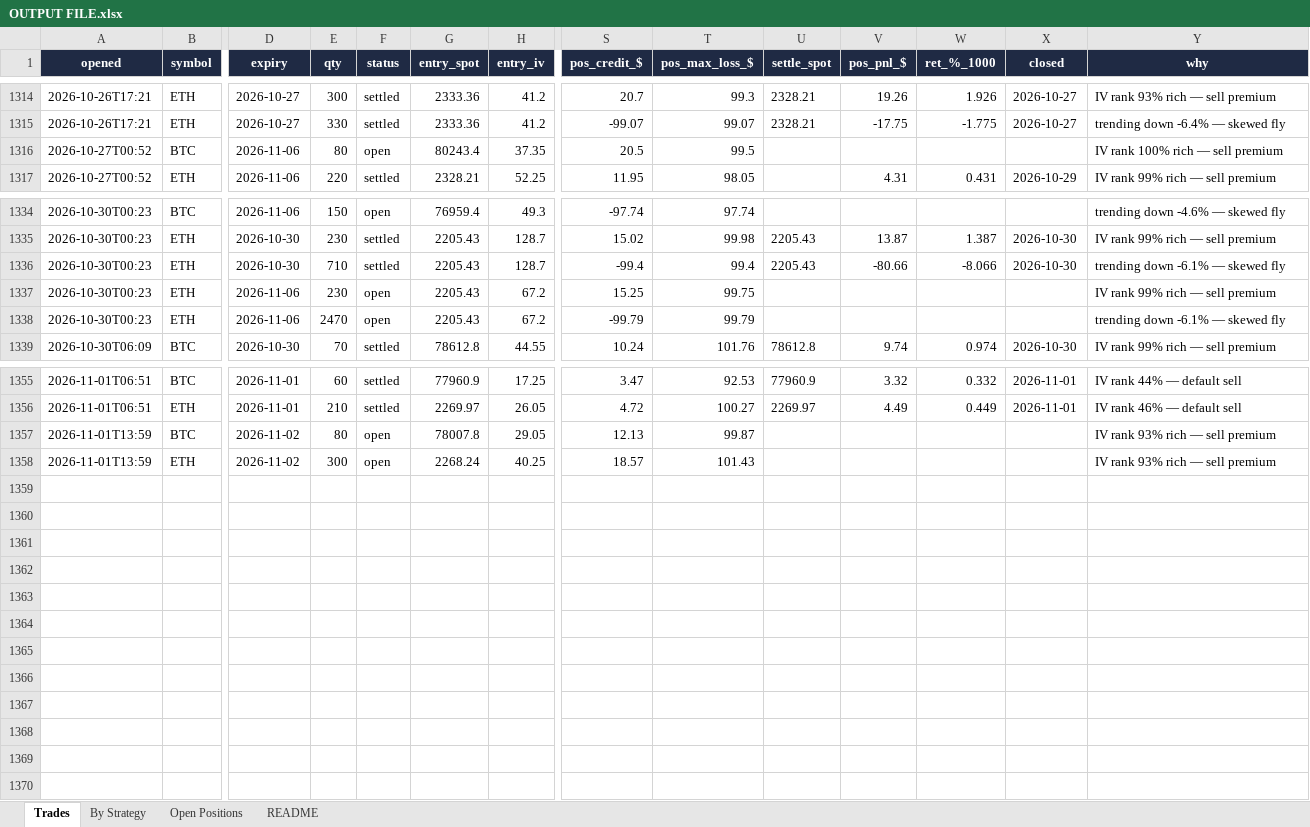
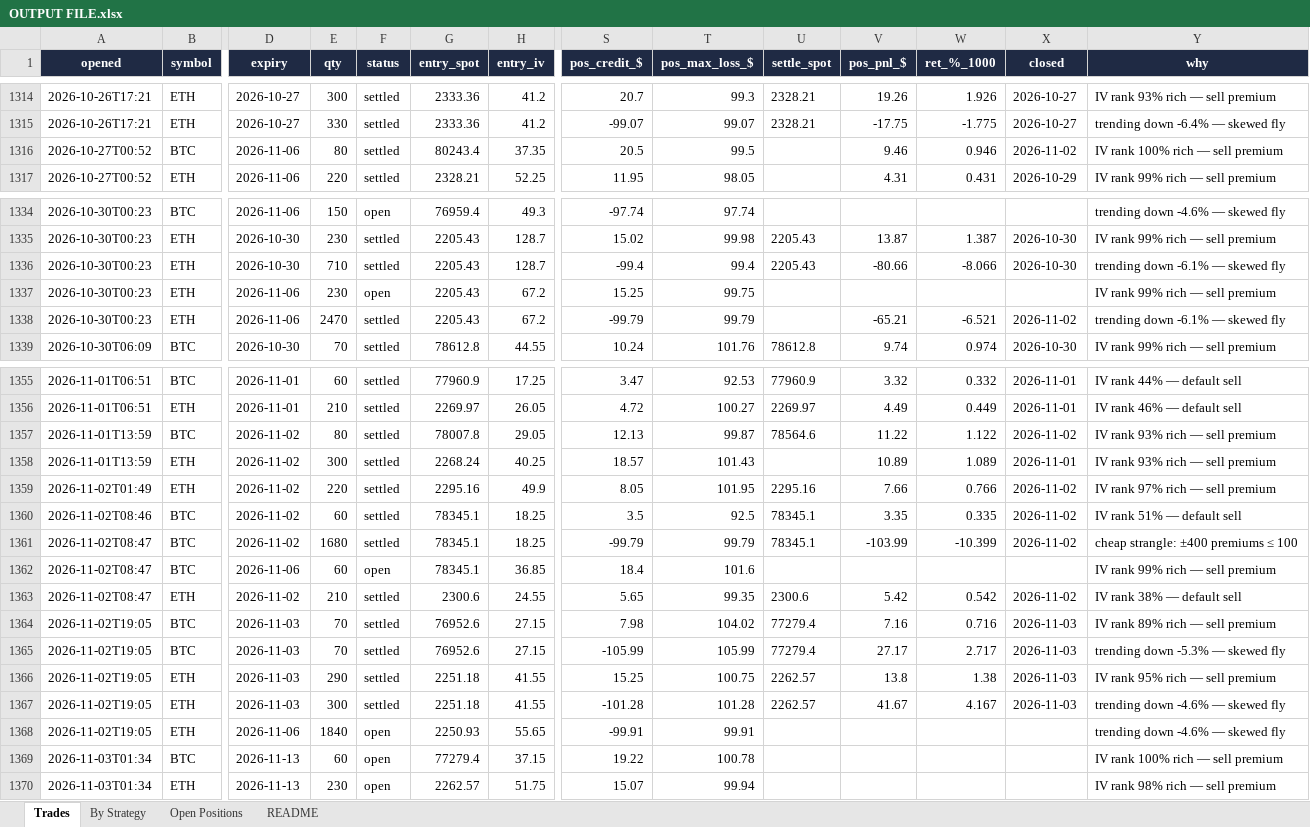
Before and after one commit to Ayushtambi2011/deltahedge-bot, an Excel workbook: OUTPUT FILE.xlsx, sheet Trades, drawn as a sheet; only a part is shown, gaps mark what is left out; values as stored, in another font and other column widths than the file's, no borders; rows hold the shown columns only; the diff names each change by its address in the sheet, - before the commit and + after, or states it on an @@ line.

```diff
--- a/OUTPUT FILE.xlsx (sheet Trades)
+++ b/OUTPUT FILE.xlsx (sheet Trades)
-F1316 (status): open
+F1316 (status): settled
-V1316 (pos_pnl_$): (empty)
+V1316 (pos_pnl_$): 9.46
-W1316 (ret_%_1000): (empty)
+W1316 (ret_%_1000): 0.946
-X1316 (closed): (empty)
+X1316 (closed): 2026-11-02
-F1338 (status): open
+F1338 (status): settled
-V1338 (pos_pnl_$): (empty)
+V1338 (pos_pnl_$): -65.21
-W1338 (ret_%_1000): (empty)
+W1338 (ret_%_1000): -6.521
-X1338 (closed): (empty)
+X1338 (closed): 2026-11-02
-F1357:F1358 (status): open
+F1357:F1358 (status): settled
-U1357 (settle_spot): (empty)
+U1357 (settle_spot): 78564.6
-V1357 (pos_pnl_$): (empty)
+V1357 (pos_pnl_$): 11.22
-W1357 (ret_%_1000): (empty)
+W1357 (ret_%_1000): 1.122
-X1357 (closed): (empty)
+X1357 (closed): 2026-11-02
-V1358 (pos_pnl_$): (empty)
+V1358 (pos_pnl_$): 10.89
-W1358 (ret_%_1000): (empty)
+W1358 (ret_%_1000): 1.089
-X1358 (closed): (empty)
+X1358 (closed): 2026-11-01
+row 1359: 2026-11-02T01:49 | ETH | 2026-11-02 | 220 | settled | 2295.16 | 49.9 | 8.05 | 101.95 | 2295.16 | 7.66 | 0.766 | 2026-11-02 | IV rank 97% rich — sell premium
+row 1360: 2026-11-02T08:46 | BTC | 2026-11-02 | 60 | settled | 78345.1 | 18.25 | 3.5 | 92.5 | 78345.1 | 3.35 | 0.335 | 2026-11-02 | IV rank 51% — default sell
+row 1361: 2026-11-02T08:47 | BTC | 2026-11-02 | 1680 | settled | 78345.1 | 18.25 | -99.79 | 99.79 | 78345.1 | -103.99 | -10.399 | 2026-11-02 | cheap strangle: ±400 premiums ≤ 100
+row 1362: 2026-11-02T08:47 | BTC | 2026-11-06 | 60 | open | 78345.1 | 36.85 | 18.4 | 101.6 |  |  |  |  | IV rank 99% rich — sell premium
+row 1363: 2026-11-02T08:47 | ETH | 2026-11-02 | 210 | settled | 2300.6 | 24.55 | 5.65 | 99.35 | 2300.6 | 5.42 | 0.542 | 2026-11-02 | IV rank 38% — default sell
+row 1364: 2026-11-02T19:05 | BTC | 2026-11-03 | 70 | settled | 76952.6 | 27.15 | 7.98 | 104.02 | 77279.4 | 7.16 | 0.716 | 2026-11-03 | IV rank 89% rich — sell premium
+row 1365: 2026-11-02T19:05 | BTC | 2026-11-03 | 70 | settled | 76952.6 | 27.15 | -105.99 | 105.99 | 77279.4 | 27.17 | 2.717 | 2026-11-03 | trending down -5.3% — skewed fly
+row 1366: 2026-11-02T19:05 | ETH | 2026-11-03 | 290 | settled | 2251.18 | 41.55 | 15.25 | 100.75 | 2262.57 | 13.8 | 1.38 | 2026-11-03 | IV rank 95% rich — sell premium
+row 1367: 2026-11-02T19:05 | ETH | 2026-11-03 | 300 | settled | 2251.18 | 41.55 | -101.28 | 101.28 | 2262.57 | 41.67 | 4.167 | 2026-11-03 | trending down -4.6% — skewed fly
+row 1368: 2026-11-02T19:05 | ETH | 2026-11-06 | 1840 | open | 2250.93 | 55.65 | -99.91 | 99.91 |  |  |  |  | trending down -4.6% — skewed fly
+row 1369: 2026-11-03T01:34 | BTC | 2026-11-13 | 60 | open | 77279.4 | 37.15 | 19.22 | 100.78 |  |  |  |  | IV rank 100% rich — sell premium
+row 1370: 2026-11-03T01:34 | ETH | 2026-11-13 | 230 | open | 2262.57 | 51.75 | 15.07 | 99.94 |  |  |  |  | IV rank 98% rich — sell premium
```
Also changed, not shown: sheet Open Positions, sheet By Strategy, sheet README, 1 other file.
